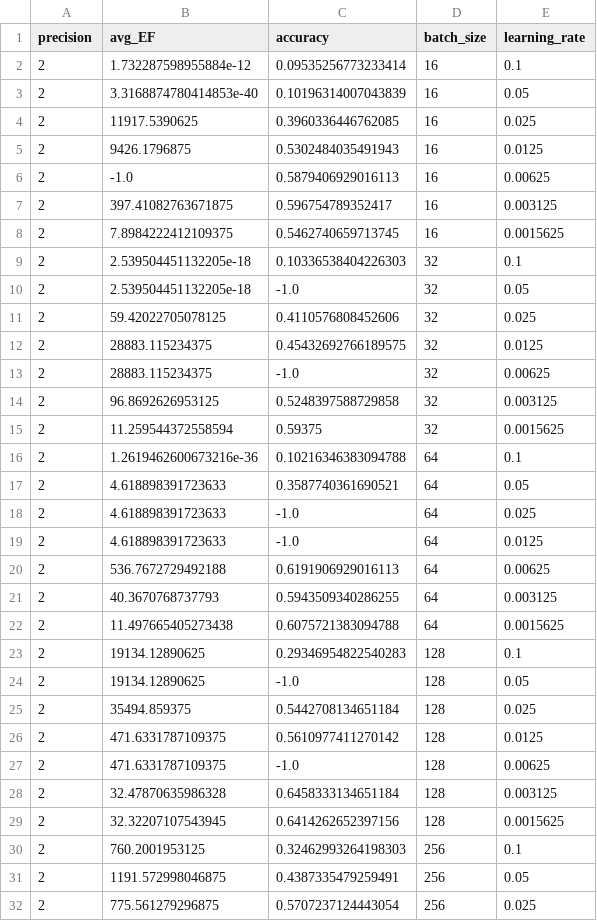
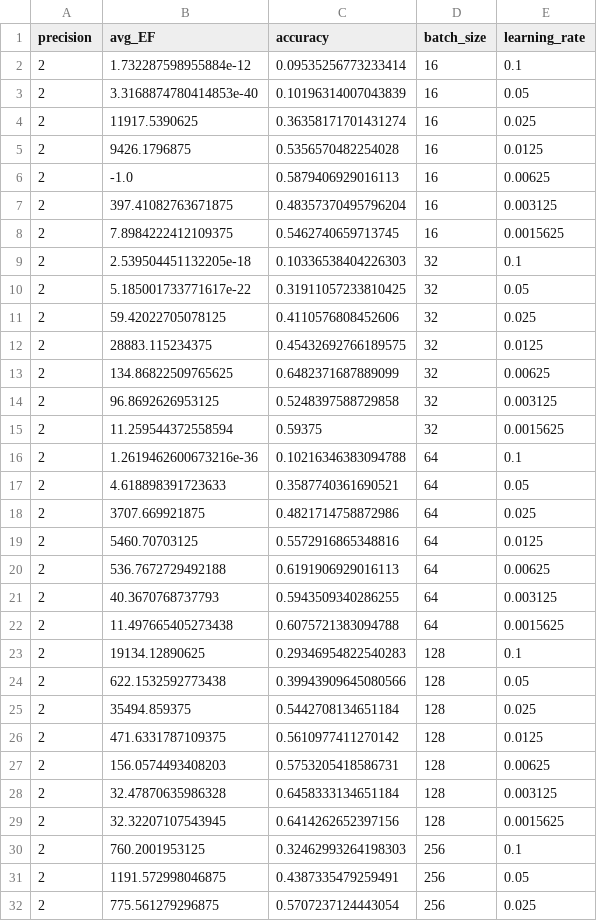
Before and after one commit to Vis4SciML/loss_landscape_taxonomy, a CSV file: workspace/notebooks/results/rn08/fisher.csv, drawn as a sheet; only a part is shown; the diff covers the shown part only.

```diff
--- a/workspace/notebooks/results/rn08/fisher.csv
+++ b/workspace/notebooks/results/rn08/fisher.csv
@@ -3,12 +3,12 @@ precision,avg_EF,accuracy,batch_size,learning_rate
 2,3.3168874780414853e-40,0.10196314007043839,16,0.05
-2,11917.5390625,0.3960336446762085,16,0.025
-2,9426.1796875,0.5302484035491943,16,0.0125
+2,11917.5390625,0.36358171701431274,16,0.025
+2,9426.1796875,0.5356570482254028,16,0.0125
 2,-1.0,0.5879406929016113,16,0.00625
-2,397.41082763671875,0.596754789352417,16,0.003125
+2,397.41082763671875,0.48357370495796204,16,0.003125
 2,7.8984222412109375,0.5462740659713745,16,0.0015625
 2,2.539504451132205e-18,0.10336538404226303,32,0.1
-2,2.539504451132205e-18,-1.0,32,0.05
+2,5.185001733771617e-22,0.31911057233810425,32,0.05
 2,59.42022705078125,0.4110576808452606,32,0.025
 2,28883.115234375,0.45432692766189575,32,0.0125
-2,28883.115234375,-1.0,32,0.00625
+2,134.86822509765625,0.6482371687889099,32,0.00625
 2,96.8692626953125,0.5248397588729858,32,0.003125
@@ -17,4 +17,4 @@ precision,avg_EF,accuracy,batch_size,learning_rate
 2,4.618898391723633,0.3587740361690521,64,0.05
-2,4.618898391723633,-1.0,64,0.025
-2,4.618898391723633,-1.0,64,0.0125
+2,3707.669921875,0.4821714758872986,64,0.025
+2,5460.70703125,0.5572916865348816,64,0.0125
 2,536.7672729492188,0.6191906929016113,64,0.00625
@@ -23,6 +23,6 @@ precision,avg_EF,accuracy,batch_size,learning_rate
 2,19134.12890625,0.29346954822540283,128,0.1
-2,19134.12890625,-1.0,128,0.05
+2,622.1532592773438,0.39943909645080566,128,0.05
 2,35494.859375,0.5442708134651184,128,0.025
 2,471.6331787109375,0.5610977411270142,128,0.0125
-2,471.6331787109375,-1.0,128,0.00625
+2,156.0574493408203,0.5753205418586731,128,0.00625
 2,32.47870635986328,0.6458333134651184,128,0.003125
```
Also changed, not shown: 48 edited cells elsewhere in this file, workspace/notebooks/results/rn08/hessian.csv, workspace/notebooks/results/rn08/neural_efficiency.csv, 7 other files.
